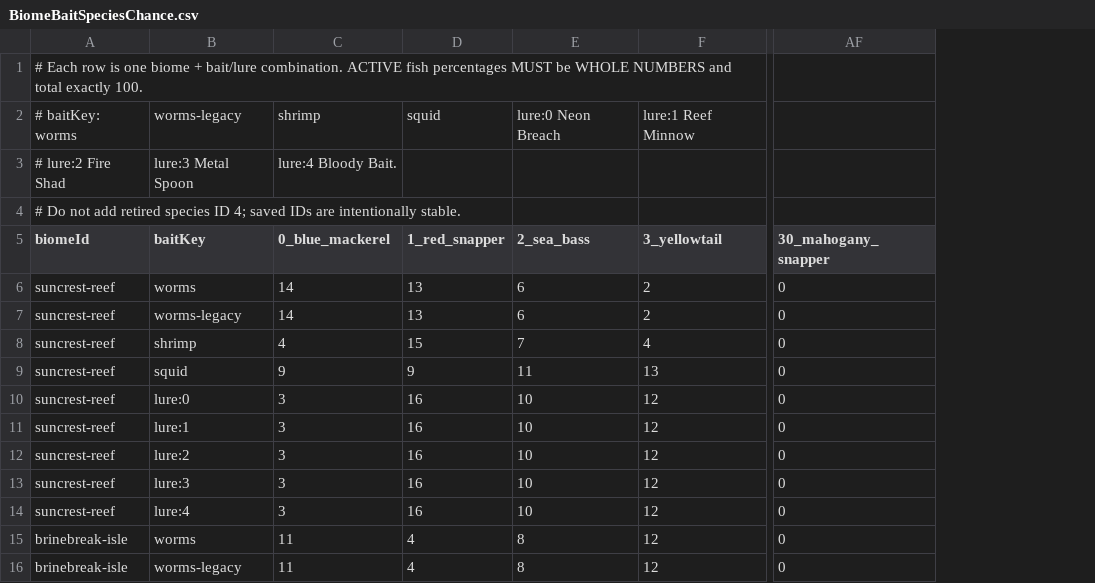
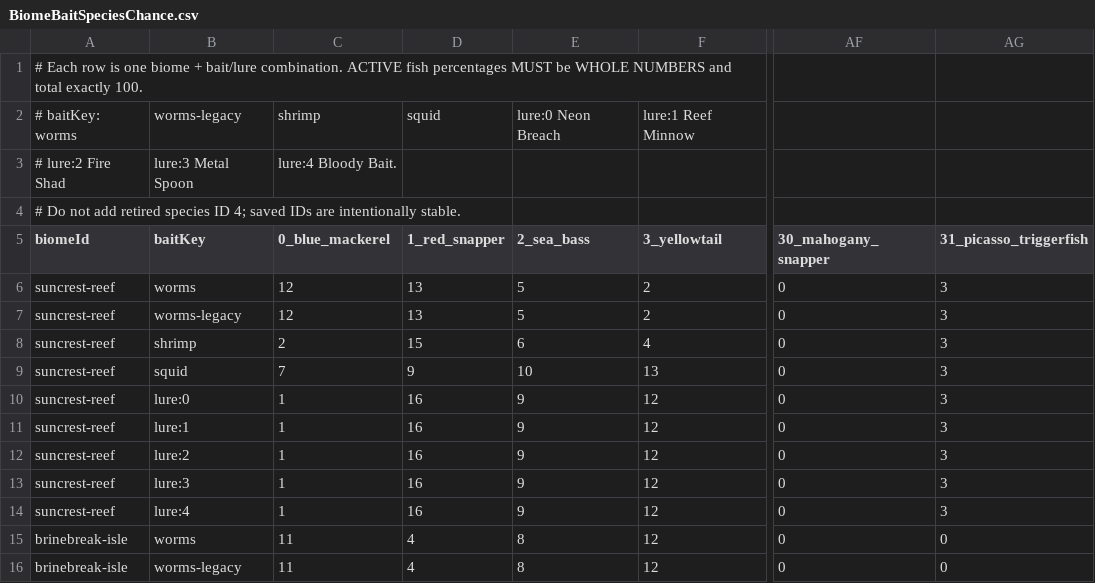
Before and after one commit to EthanL1245/3D-Android-Open-World, a CSV file: Assets/Resources/FishingTuning/BiomeBaitSpeciesChance.csv, drawn as a sheet; only a part is shown, gaps mark what is left out; the diff names each change by its address in the sheet, - before the commit and + after, or states it on an @@ line.

Commit message:
Give Picasso Triggerfish 3% Suncrest Reef catch odds across all baits

```diff
--- a/Assets/Resources/FishingTuning/BiomeBaitSpeciesChance.csv
+++ b/Assets/Resources/FishingTuning/BiomeBaitSpeciesChance.csv
+column AG (31_picasso_triggerfish), rows 6-16: 3 | 3 | 3 | 3 | 3 | 3 | 3 | 3 | 3 | 0 | 0
-C6:C7 (0_blue_mackerel): 14
+C6:C7 (0_blue_mackerel): 12
-E6:E7 (2_sea_bass): 6
+E6:E7 (2_sea_bass): 5
-C8 (0_blue_mackerel): 4
+C8 (0_blue_mackerel): 2
-E8 (2_sea_bass): 7
+E8 (2_sea_bass): 6
-C9 (0_blue_mackerel): 9
+C9 (0_blue_mackerel): 7
-E9 (2_sea_bass): 11
+E9 (2_sea_bass): 10
-C10:C14 (0_blue_mackerel): 3
+C10:C14 (0_blue_mackerel): 1
-E10:E14 (2_sea_bass): 10
+E10:E14 (2_sea_bass): 9
```
